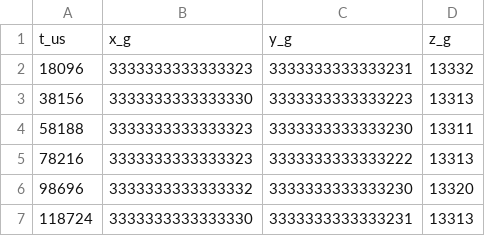
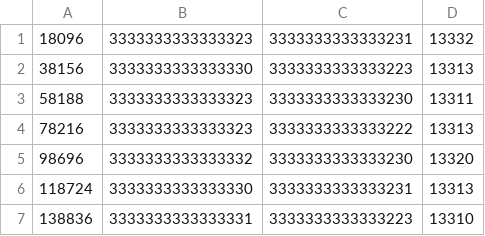
Before and after one commit to P-M16/Labor_Biosignalverarbeitung, a CSV file: CSV_Daten/aufgabe6.csv, drawn as a sheet; only a part is shown; the shorter side is filled out with more unchanged rows.

Commit message:
Aufgabe 6 neu aufgenommen

```diff
--- a/CSV_Daten/aufgabe6.csv
+++ b/CSV_Daten/aufgabe6.csv
@@ -1,2 +1 @@
-t_us	x_g	y_g	z_g
 18096	3333333333333323	3333333333333231	13332
```
Also changed, not shown: 1 other file.
